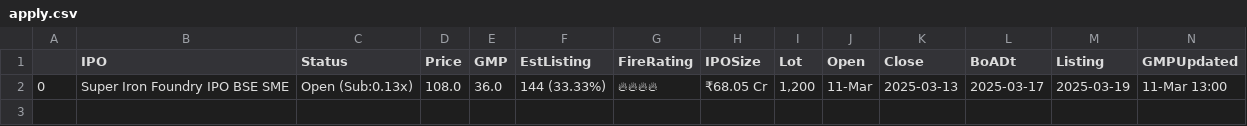
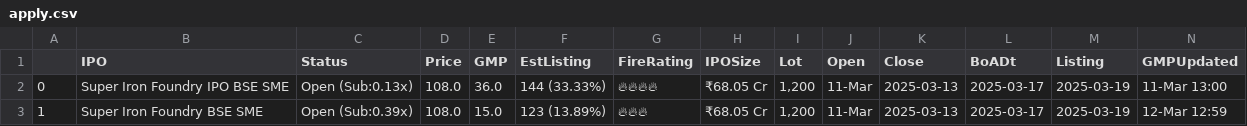
Before and after one commit to AnkurGuptaGithub/test_githubActions, a CSV file: apply.csv, drawn as a sheet; the diff names each change by its address in the sheet, - before the commit and + after, or states it on an @@ line.

```diff
--- a/apply.csv
+++ b/apply.csv
+row 3: 1 | Super Iron Foundry BSE SME | Open (Sub:0.39x) | 108.0 | 15.0 | 123 (13.89%) | 🔥🔥🔥 | ₹68.05 Cr | 1,200 | 11-Mar | 2025-03-13 | 2025-03-17 | 2025-03-19 | 12-Mar 12:59
```
